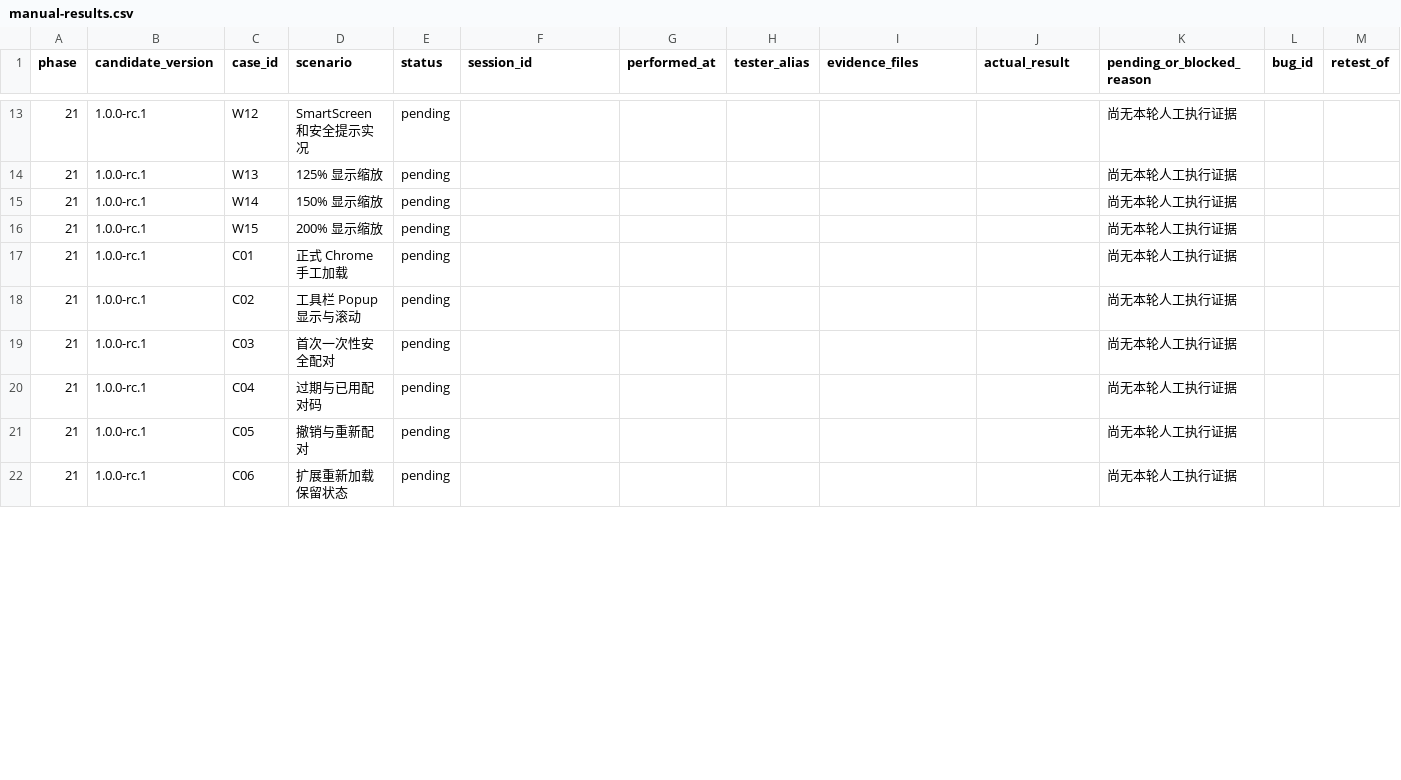
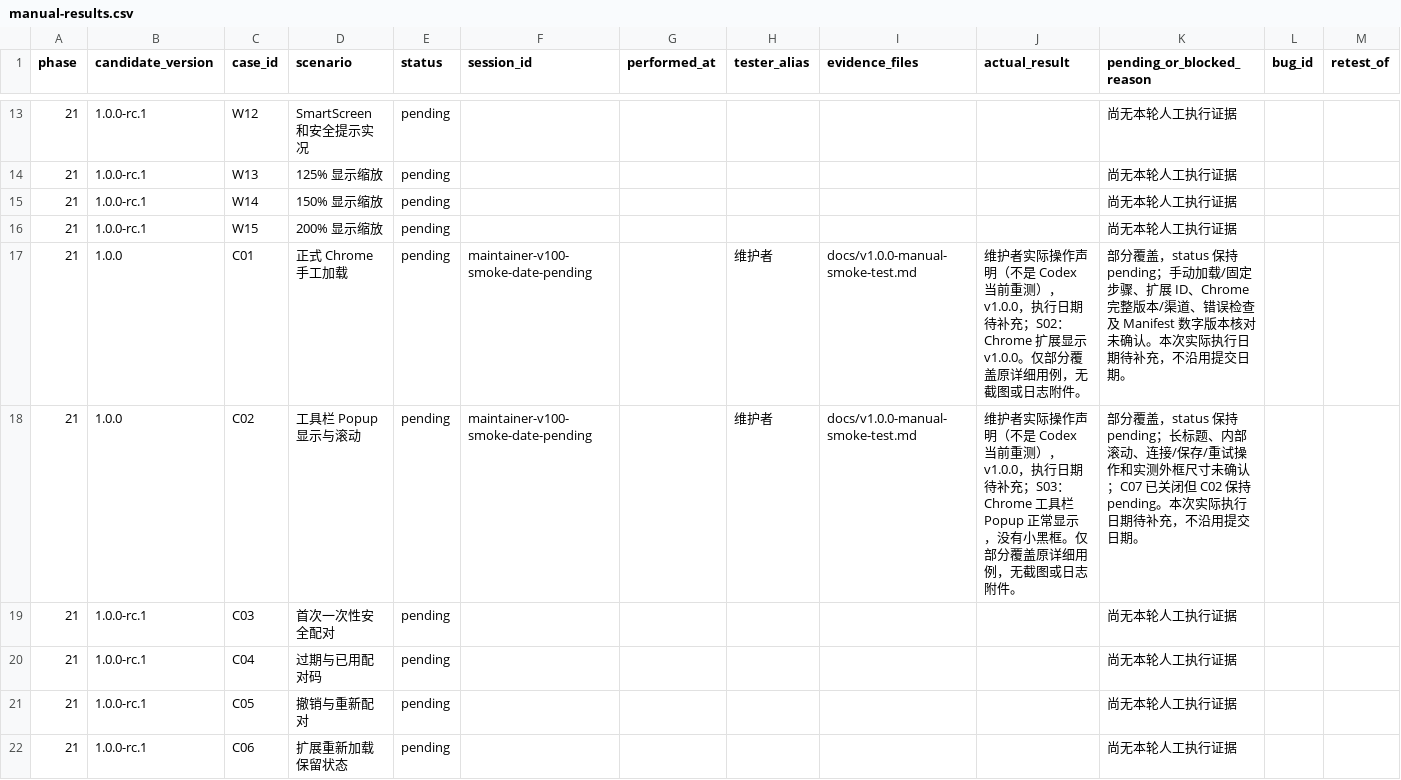
Before and after one commit to LogiX-D/ProductSpy, a CSV file: docs/phase21/manual-results.csv, drawn as a sheet; only a part is shown, gaps mark what is left out; the diff covers the shown part only.

Commit message:
docs: record maintainer v1.0.0 smoke acceptance with scoped coverage

```diff
--- a/docs/phase21/manual-results.csv
+++ b/docs/phase21/manual-results.csv
@@ -16,4 +16,4 @@
 "21","1.0.0-rc.1","W15","200% 显示缩放","pending","","","","","","尚无本轮人工执行证据","",""
-"21","1.0.0-rc.1","C01","正式 Chrome 手工加载","pending","","","","","","尚无本轮人工执行证据","",""
-"21","1.0.0-rc.1","C02","工具栏 Popup 显示与滚动","pending","","","","","","尚无本轮人工执行证据","",""
+"21","1.0.0","C01","正式 Chrome 手工加载","pending","maintainer-v100-smoke-date-pending","","维护者","docs/v1.0.0-manual-smoke-test.md","维护者实际操作声明（不是 Codex 当前重测），v1.0.0，执行日期待补充；S02：Chrome 扩展显示 v1.0.0。仅部分覆盖原详细用例，无截图或日志附件。","部分覆盖，status 保持 pending；手动加载/固定步骤、扩展 ID、Chrome 完整版本/渠道、错误检查及 Manifest 数字版本核对未确认。本次实际执行日期待补充，不沿用提交日期。","",""
+"21","1.0.0","C02","工具栏 Popup 显示与滚动","pending","maintainer-v100-smoke-date-pending","","维护者","docs/v1.0.0-manual-smoke-test.md","维护者实际操作声明（不是 Codex 当前重测），v1.0.0，执行日期待补充；S03：Chrome 工具栏 Popup 正常显示，没有小黑框。仅部分覆盖原详细用例，无截图或日志附件。","部分覆盖，status 保持 pending；长标题、内部滚动、连接/保存/重试操作和实测外框尺寸未确认；C07 已关闭但 C02 保持 pending。本次实际执行日期待补充，不沿用提交日期。","",""
 "21","1.0.0-rc.1","C03","首次一次性安全配对","pending","","","","","","尚无本轮人工执行证据","",""
```
Also changed, not shown: 51 edited cells elsewhere in this file, 5 other files.
